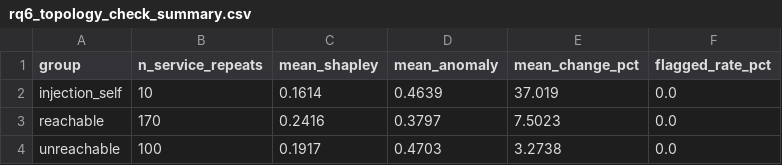
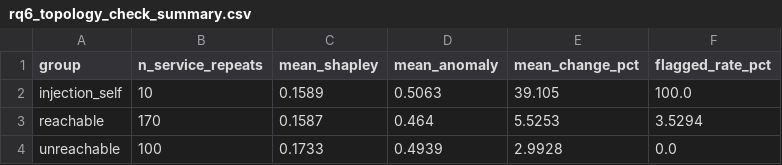
Before and after one commit to kkyaha/NCKH, a CSV file: data/processed/scm_results/rq6_topology_check_summary.csv, drawn as a sheet.

```diff
--- a/data/processed/scm_results/rq6_topology_check_summary.csv
+++ b/data/processed/scm_results/rq6_topology_check_summary.csv
@@ -1,4 +1,4 @@
 group,n_service_repeats,mean_shapley,mean_anomaly,mean_change_pct,flagged_rate_pct
-injection_self,10,0.1614,0.4639,37.019,0.0
-reachable,170,0.2416,0.3797,7.5023,0.0
-unreachable,100,0.1917,0.4703,3.2738,0.0
+injection_self,10,0.1589,0.5063,39.105,100.0
+reachable,170,0.1587,0.464,5.5253,3.5294
+unreachable,100,0.1733,0.4939,2.9928,0.0
```
Also changed, not shown: data/processed/scm_results/rq6_dose_response.csv, data/processed/scm_results/rq6_dose_response_summary.csv, 56 other files.
